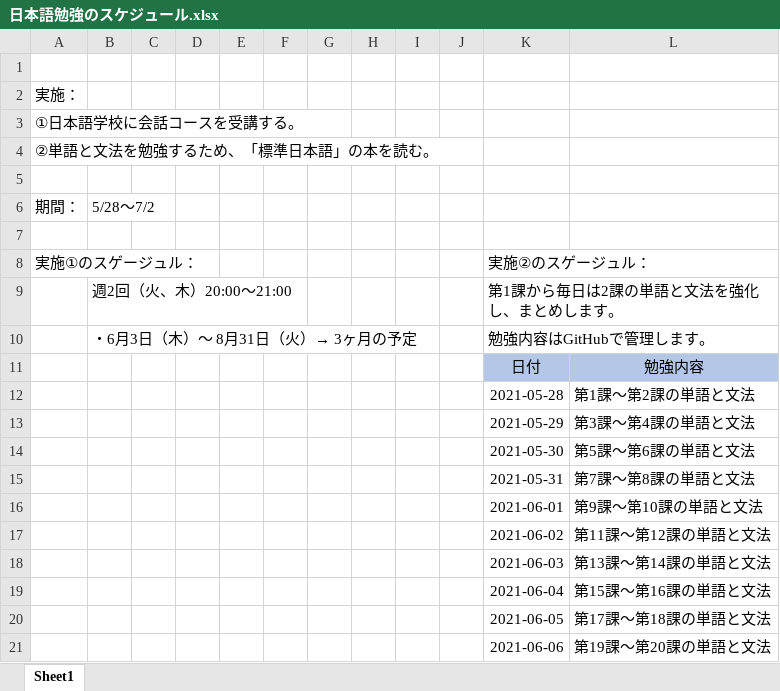
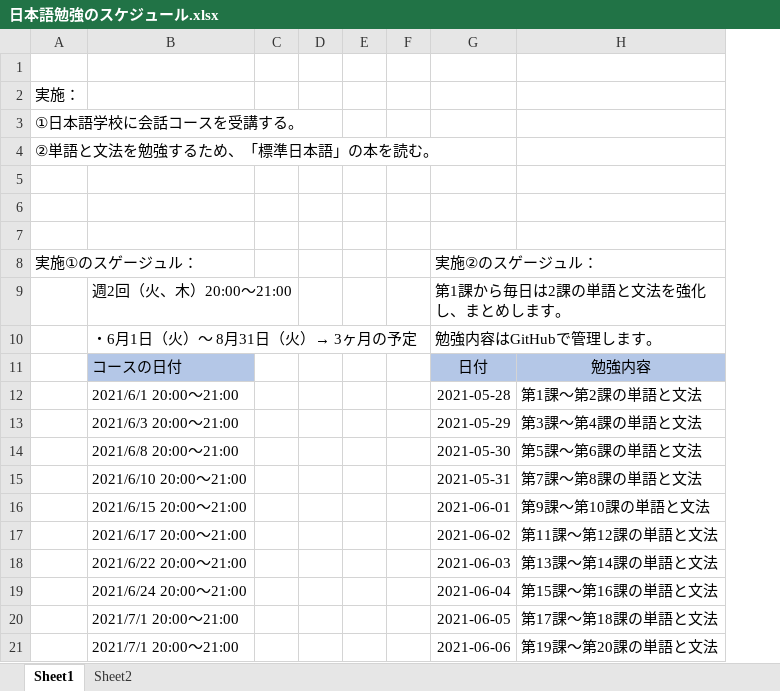
Before and after one commit to Shinrei-Boku/Japanese, an Excel workbook: 日本語勉強のスケジュール.xlsx, sheet Sheet1, drawn as a sheet; only a part is shown; values as stored, in another font and other column widths than the file's, no borders; charts and pictures not drawn; removed rows and columns are numbered as before the commit, all else as after; the diff names each change by its address in the sheet, - before the commit and + after, or states it on an @@ line.

```diff
--- a/日本語勉強のスケジュール.xlsx (sheet Sheet1)
+++ b/日本語勉強のスケジュール.xlsx (sheet Sheet1)
+sheet tab: Sheet2
-column B, rows 6-10: 5/28～7/2 |  |  | 週2回（火、木）20:00～21:00 | ・6月3日（木）～ 8月31日（火）→ 3ヶ月の予定
+column B, rows 9-21: 週2回（火、木）20:00～21:00 | ・6月1日（火）～ 8月31日（火）→ 3ヶ月の予定 | コースの日付 | 2021/6/1 20:00～21:00 | 2021/6/3 20:00～21:00 | 2021/6/8 20:00～21:00 | 2021/6/10 20:00～21:00 | 2021/6/15 20:00～21:00 | 2021/6/17 20:00～21:00 | 2021/6/22 20:00～21:00 | 2021/6/24 20:00～21:00 | 2021/7/1 20:00～21:00 | 2021/7/1 20:00～21:00
-column G, empty
-column H, empty
-column I, empty
-column J, empty
-row 6: 期間： | 5/28～7/2
+row 6: (empty)
```
Also changed, not shown: charts or pictures, 1 other file.
